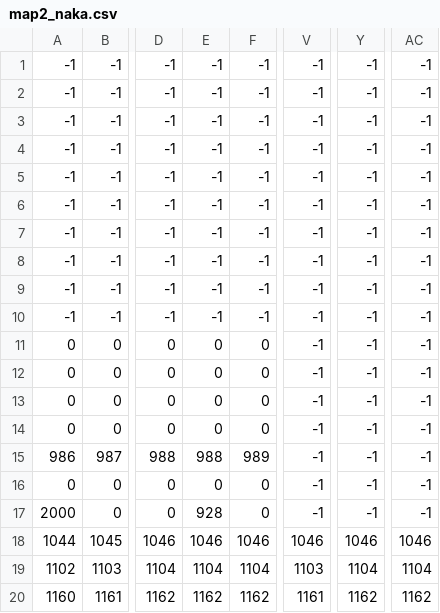
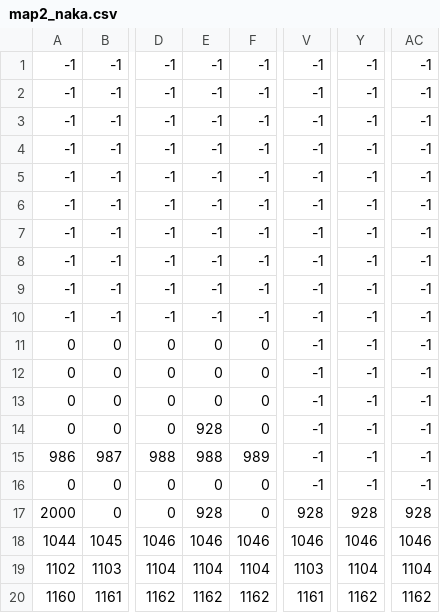
Before and after one commit to Suzu-Yoshi/DxLib_R02_G2_GamePro2_map, a CSV file: IMAGE/MAP/map2_naka.csv, drawn as a sheet; only a part is shown, gaps mark what is left out; the diff names each change by its address in the sheet, - before the commit and + after, or states it on an @@ line.

```diff
--- a/IMAGE/MAP/map2_naka.csv
+++ b/IMAGE/MAP/map2_naka.csv
-E14: 0
+E14: 928
-V17: -1
+V17: 928
-Y17: -1
+Y17: 928
-AC17: -1
+AC17: 928
```
Also changed, not shown: 3 other files.
